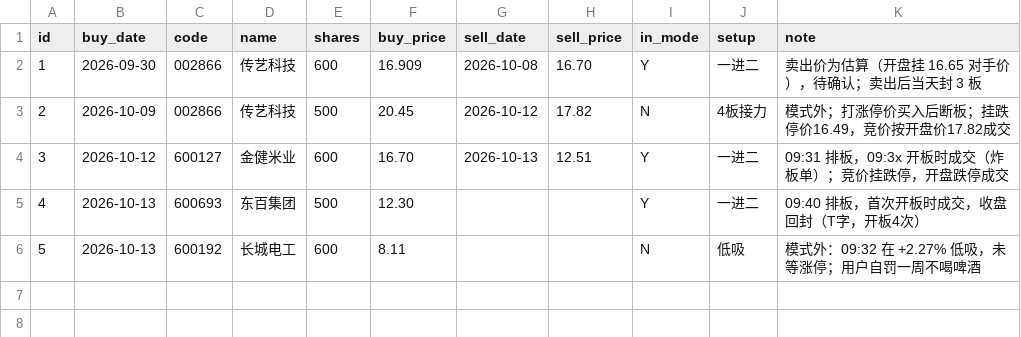
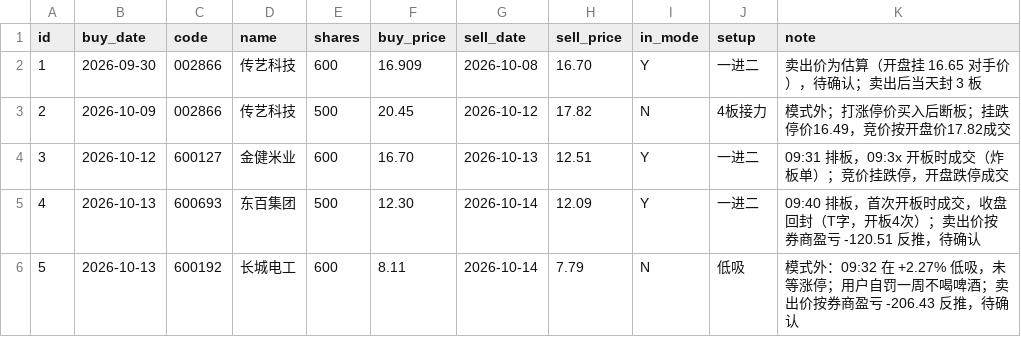
Before and after one commit to tonyguan81168/AI.-asstend, a CSV file: stock-research/trades.csv, drawn as a sheet.

```diff
--- a/stock-research/trades.csv
+++ b/stock-research/trades.csv
@@ -4,3 +4,3 @@ id,buy_date,code,name,shares,buy_price,sell_date,sell_price,in_mode,setup,note
 3,2026-10-12,600127,金健米业,600,16.70,2026-10-13,12.51,Y,一进二,09:31 排板，09:3x 开板时成交（炸板单）；竞价挂跌停，开盘跌停成交
-4,2026-10-13,600693,东百集团,500,12.30,,,Y,一进二,09:40 排板，首次开板时成交，收盘回封（T字，开板4次）
-5,2026-10-13,600192,长城电工,600,8.11,,,N,低吸,模式外：09:32 在 +2.27% 低吸，未等涨停；用户自罚一周不喝啤酒
+4,2026-10-13,600693,东百集团,500,12.30,2026-10-14,12.09,Y,一进二,09:40 排板，首次开板时成交，收盘回封（T字，开板4次）；卖出价按券商盈亏 -120.51 反推，待确认
+5,2026-10-13,600192,长城电工,600,8.11,2026-10-14,7.79,N,低吸,模式外：09:32 在 +2.27% 低吸，未等涨停；用户自罚一周不喝啤酒；卖出价按券商盈亏 -206.43 反推，待确认
```
Also changed, not shown: 1 other file.
